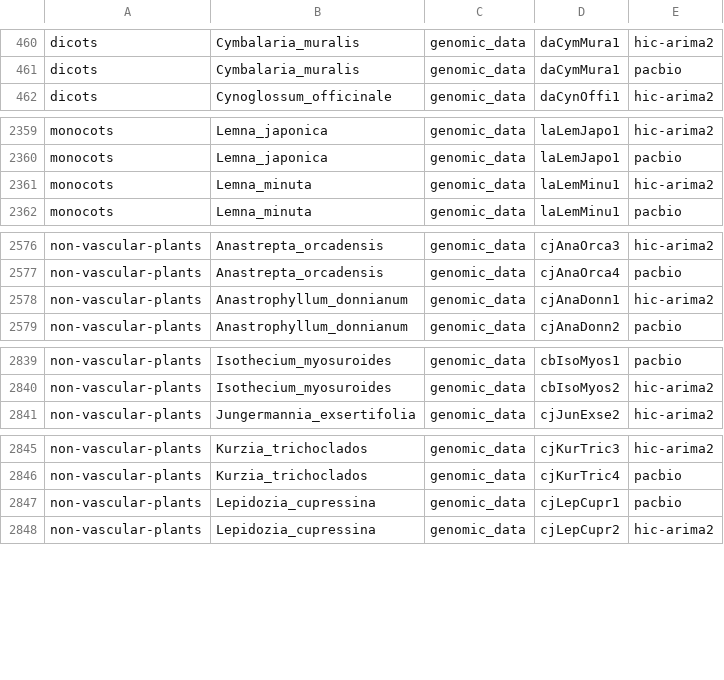
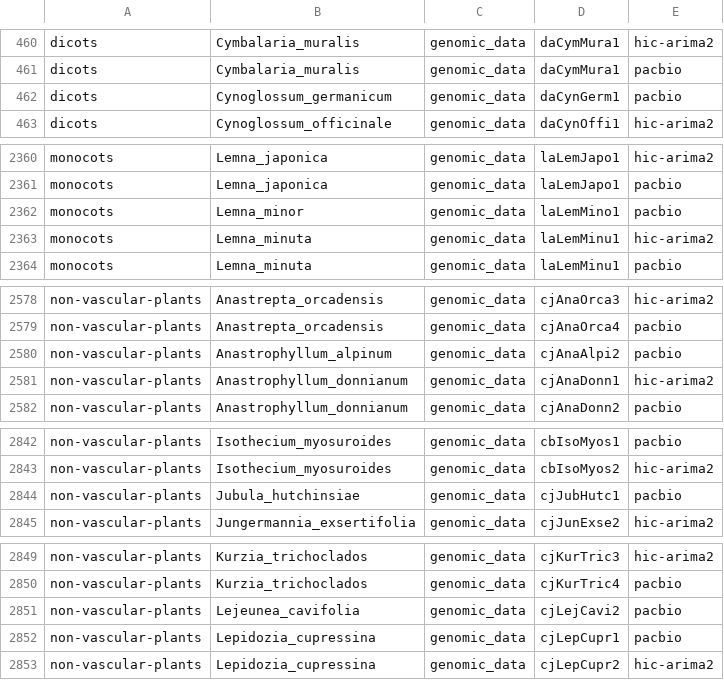
Before and after one commit to DToL-Plant-Working-Group/plant-sequencing-status, a TSV file: data/all_plant_samples_by_genomic_data.tsv, drawn as a sheet; only a part is shown, gaps mark what is left out.

```diff
--- a/data/all_plant_samples_by_genomic_data.tsv
+++ b/data/all_plant_samples_by_genomic_data.tsv
@@ -461,2 +461,3 @@ dicots 	 Cymbalaria_muralis 	 genomic_data 	 daCymMura1 	 hic-arima2
 dicots 	 Cymbalaria_muralis 	 genomic_data 	 daCymMura1 	 pacbio
+dicots 	 Cynoglossum_germanicum 	 genomic_data 	 daCynGerm1 	 pacbio
 dicots 	 Cynoglossum_officinale 	 genomic_data 	 daCynOffi1 	 hic-arima2
@@ -2360,2 +2361,3 @@ monocots 	 Lemna_japonica 	 genomic_data 	 laLemJapo1 	 hic-arima2
 monocots 	 Lemna_japonica 	 genomic_data 	 laLemJapo1 	 pacbio
+monocots 	 Lemna_minor 	 genomic_data 	 laLemMino1 	 pacbio
 monocots 	 Lemna_minuta 	 genomic_data 	 laLemMinu1 	 hic-arima2
@@ -2577,2 +2579,3 @@ non-vascular-plants 	 Anastrepta_orcadensis 	 genomic_data 	 cjAnaOrca3 	 hic-ar
 non-vascular-plants 	 Anastrepta_orcadensis 	 genomic_data 	 cjAnaOrca4 	 pacbio
+non-vascular-plants 	 Anastrophyllum_alpinum 	 genomic_data 	 cjAnaAlpi2 	 pacbio
 non-vascular-plants 	 Anastrophyllum_donnianum 	 genomic_data 	 cjAnaDonn1 	 hic-arima2
@@ -2840,2 +2843,3 @@ non-vascular-plants 	 Isothecium_myosuroides 	 genomic_data 	 cbIsoMyos1 	 pacbi
 non-vascular-plants 	 Isothecium_myosuroides 	 genomic_data 	 cbIsoMyos2 	 hic-arima2
+non-vascular-plants 	 Jubula_hutchinsiae 	 genomic_data 	 cjJubHutc1 	 pacbio
 non-vascular-plants 	 Jungermannia_exsertifolia 	 genomic_data 	 cjJunExse2 	 hic-arima2
@@ -2846,2 +2850,3 @@ non-vascular-plants 	 Kurzia_trichoclados 	 genomic_data 	 cjKurTric3 	 hic-arim
 non-vascular-plants 	 Kurzia_trichoclados 	 genomic_data 	 cjKurTric4 	 pacbio
+non-vascular-plants 	 Lejeunea_cavifolia 	 genomic_data 	 cjLejCavi2 	 pacbio
 non-vascular-plants 	 Lepidozia_cupressina 	 genomic_data 	 cjLepCupr1 	 pacbio
```
Also changed, not shown: data/all_assembled_plant_genomes.tsv, data/genomescope_full.tsv, 1 other file.
